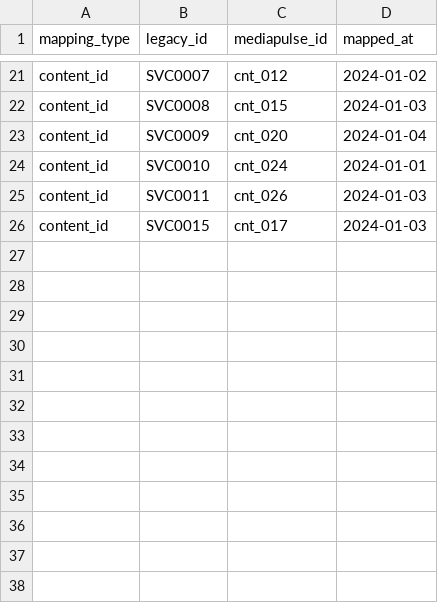
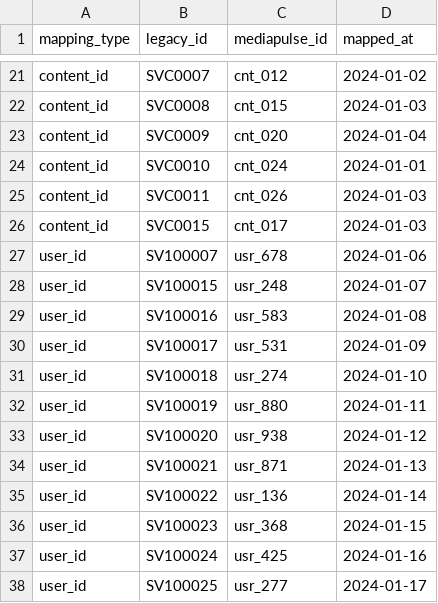
Before and after one commit to godatadriven/academy-dbt-at-scale, a CSV file: mediapulse_analytics/seeds/map_streaming_legacy_fields.csv, drawn as a sheet; only a part is shown, gaps mark what is left out; the diff names each change by its address in the sheet, - before the commit and + after, or states it on an @@ line.

Commit message:
Update mapping users

```diff
--- a/mediapulse_analytics/seeds/map_streaming_legacy_fields.csv
+++ b/mediapulse_analytics/seeds/map_streaming_legacy_fields.csv
+row 27: user_id | SV100007 | usr_678 | 2024-01-06
+row 28: user_id | SV100015 | usr_248 | 2024-01-07
+row 29: user_id | SV100016 | usr_583 | 2024-01-08
+row 30: user_id | SV100017 | usr_531 | 2024-01-09
+row 31: user_id | SV100018 | usr_274 | 2024-01-10
+row 32: user_id | SV100019 | usr_880 | 2024-01-11
+row 33: user_id | SV100020 | usr_938 | 2024-01-12
+row 34: user_id | SV100021 | usr_871 | 2024-01-13
+row 35: user_id | SV100022 | usr_136 | 2024-01-14
+row 36: user_id | SV100023 | usr_368 | 2024-01-15
+row 37: user_id | SV100024 | usr_425 | 2024-01-16
+row 38: user_id | SV100025 | usr_277 | 2024-01-17
```
